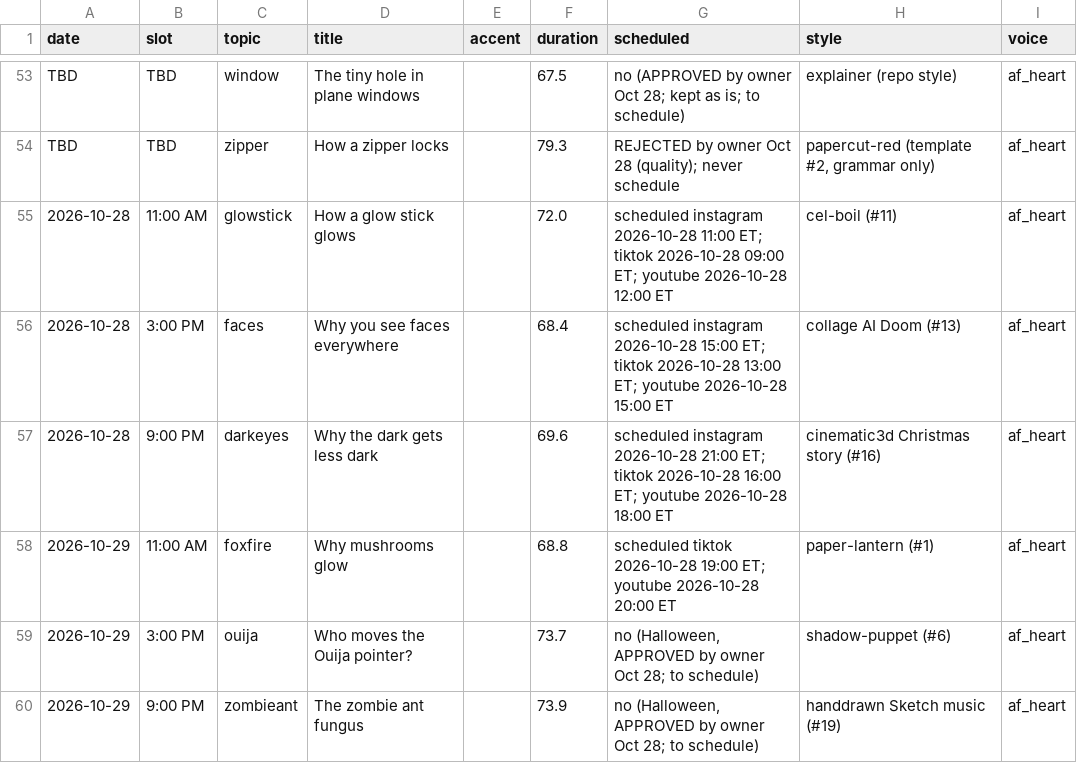
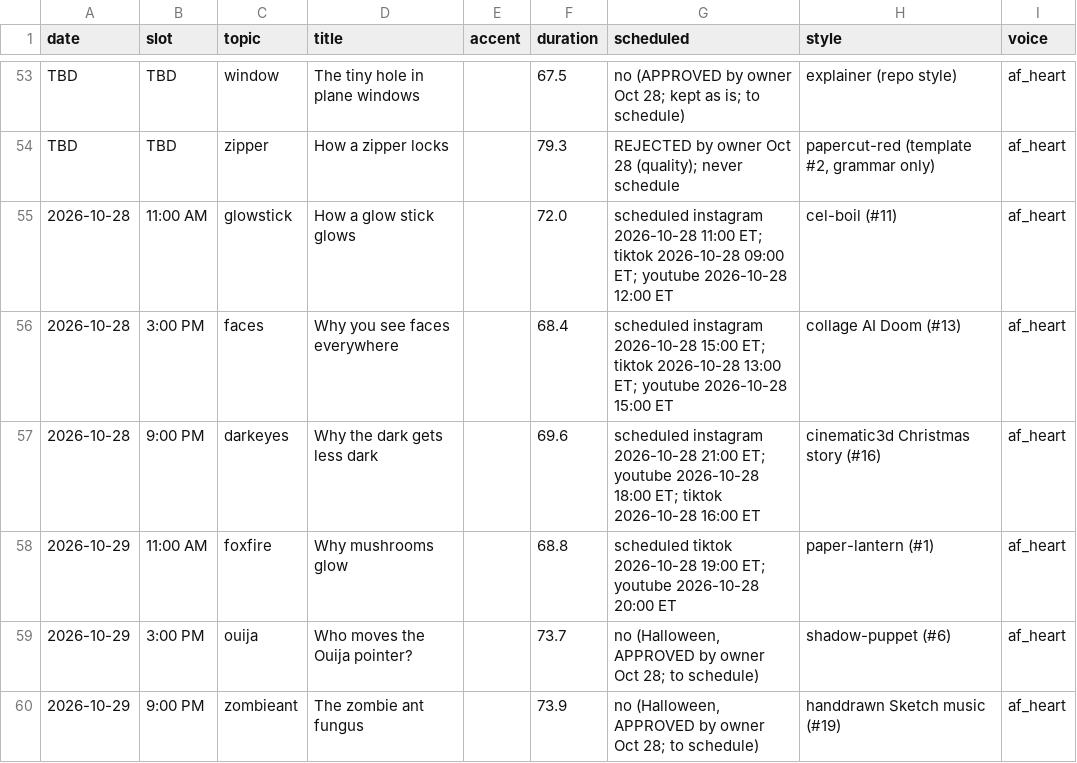
Before and after one commit to jiewei190-arch/reel-render, a CSV file: handoff/tracking.csv, drawn as a sheet; only a part is shown, gaps mark what is left out.

```diff
--- a/handoff/tracking.csv
+++ b/handoff/tracking.csv
@@ -56,3 +56,3 @@ TBD,TBD,zipper,How a zipper locks,,79.3,REJECTED by owner Oct 28 (quality); neve
 2026-10-28,3:00 PM,faces,Why you see faces everywhere,,68.4,scheduled instagram 2026-10-28 15:00 ET; tiktok 2026-10-28 13:00 ET; youtube 2026-10-28 15:00 ET,collage AI Doom (#13),af_heart
-2026-10-28,9:00 PM,darkeyes,Why the dark gets less dark,,69.6,scheduled instagram 2026-10-28 21:00 ET; tiktok 2026-10-28 16:00 ET; youtube 2026-10-28 18:00 ET,cinematic3d Christmas story (#16),af_heart
+2026-10-28,9:00 PM,darkeyes,Why the dark gets less dark,,69.6,scheduled instagram 2026-10-28 21:00 ET; youtube 2026-10-28 18:00 ET; tiktok 2026-10-28 16:00 ET,cinematic3d Christmas story (#16),af_heart
 2026-10-29,11:00 AM,foxfire,Why mushrooms glow,,68.8,scheduled tiktok 2026-10-28 19:00 ET; youtube 2026-10-28 20:00 ET,paper-lantern (#1),af_heart
```
